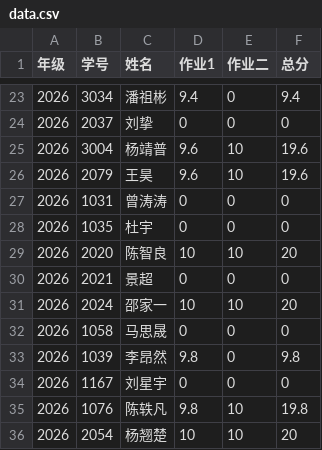
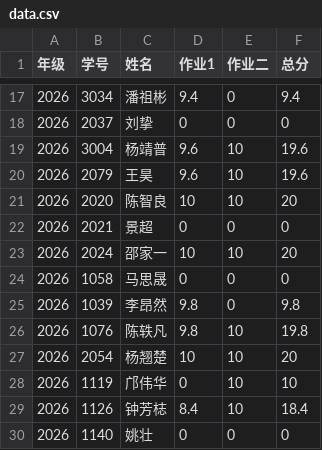
Before and after one commit to bjzgcai/ZGCA26SEQF, a CSV file: data.csv, drawn as a sheet; only a part is shown, gaps mark what is left out; the shorter side is filled out with more unchanged rows; the diff covers the shown part only; the diff names each change by its address in the sheet, - before the commit and + after, or states it on an @@ line.

```diff
--- a/data.csv
+++ b/data.csv
-row 27: 2026 | 1031 | 曾涛涛 | 0 | 0 | 0
-row 28: 2026 | 1035 | 杜宇 | 0 | 0 | 0
-row 34: 2026 | 1167 | 刘星宇 | 0 | 0 | 0
```
Also changed, not shown: 9 removed rows elsewhere in this file, 3 other files.
